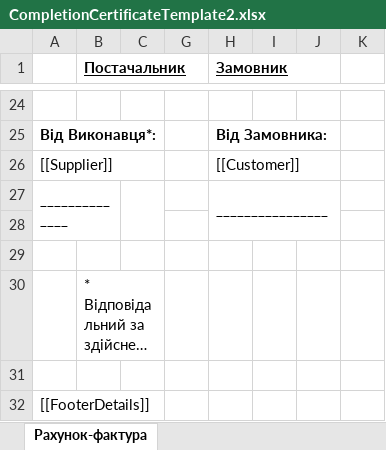
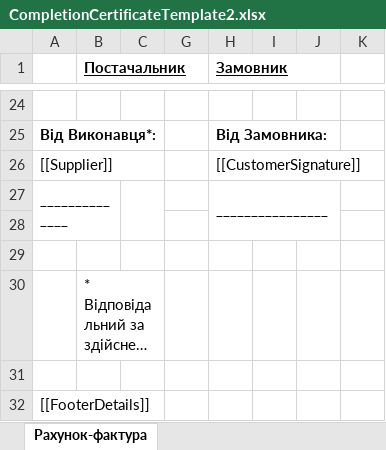
Before and after one commit to naviy/smarttravel, an Excel workbook: src/Web/static/reports/CompletionCertificateTemplate2.xlsx, sheet Рахунок-фактура, drawn as a sheet; only a part is shown, gaps mark what is left out; long unchanged cells end in …; values as stored, in another font and other column widths than the file's, no borders; the diff names each change by its address in the sheet, - before the commit and + after, or states it on an @@ line.

```diff
--- a/src/Web/static/reports/CompletionCertificateTemplate2.xlsx (sheet Рахунок-фактура)
+++ b/src/Web/static/reports/CompletionCertificateTemplate2.xlsx (sheet Рахунок-фактура)
-H26 (Замовник): [[Customer]]
+H26 (Замовник): [[CustomerSignature]]
```
Also changed, not shown: src/OLAP/DataSources/AtlasTour.Profit.xlsx, src/OLAP/DataSources/Persey.Profit.xlsx, 24 other files.
